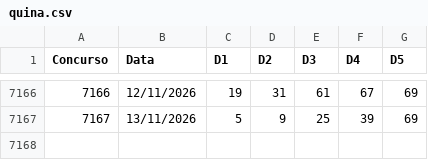
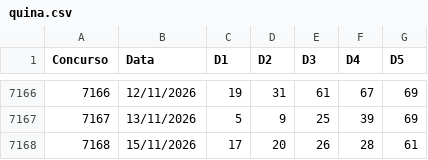
Before and after one commit to vbaiao/sortelab, a CSV file: dados/csv/quina.csv, drawn as a sheet; only a part is shown, gaps mark what is left out.

```diff
--- a/dados/csv/quina.csv
+++ b/dados/csv/quina.csv
@@ -7167 +7167,2 @@
 7167;13/11/2026;5;9;25;39;69
+7168;15/11/2026;17;20;26;28;61
```
Also changed, not shown: 3 other files.
